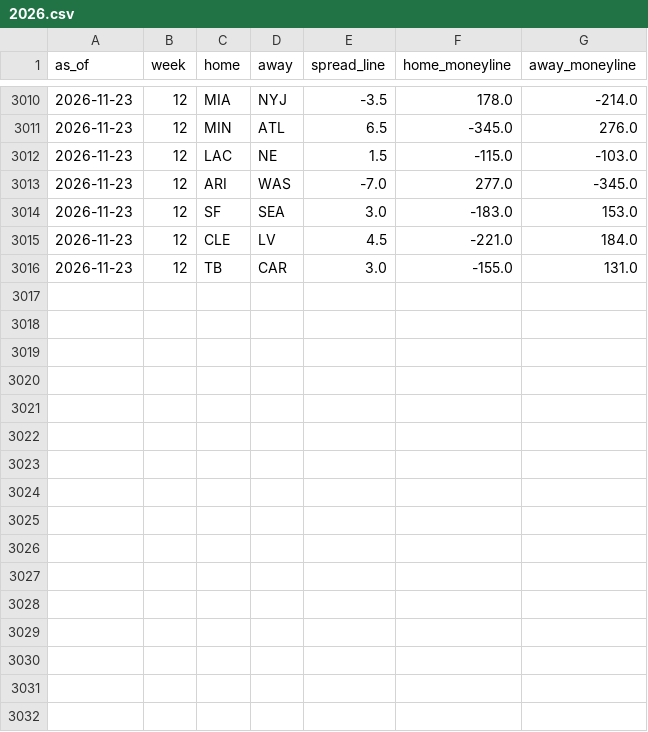
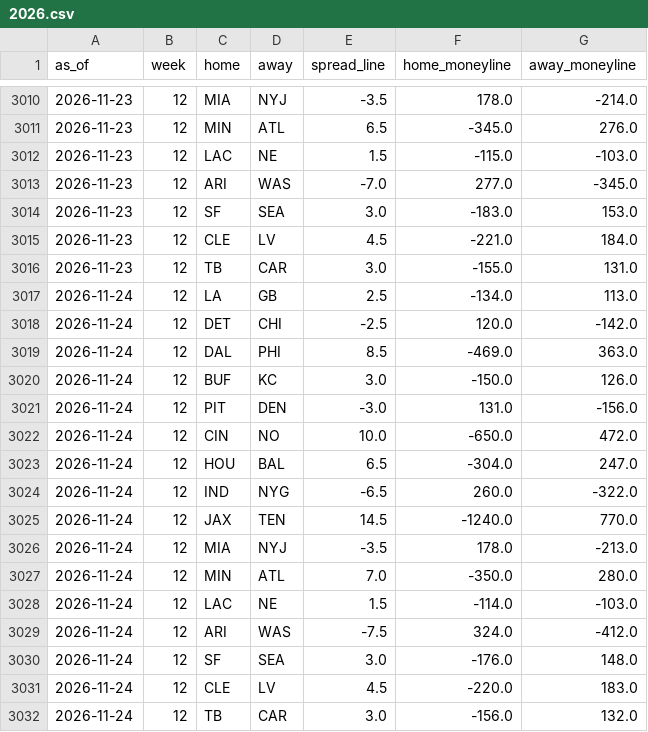
Before and after one commit to trimcrae/Fantasy-Football-Predictions, a CSV file: eliminator/site/data/lines/2026.csv, drawn as a sheet; only a part is shown, gaps mark what is left out.

```diff
--- a/eliminator/site/data/lines/2026.csv
+++ b/eliminator/site/data/lines/2026.csv
@@ -3016 +3016,17 @@ as_of,week,home,away,spread_line,home_moneyline,away_moneyline
 2026-11-23,12,TB,CAR,3.0,-155.0,131.0
+2026-11-24,12,LA,GB,2.5,-134.0,113.0
+2026-11-24,12,DET,CHI,-2.5,120.0,-142.0
+2026-11-24,12,DAL,PHI,8.5,-469.0,363.0
+2026-11-24,12,BUF,KC,3.0,-150.0,126.0
+2026-11-24,12,PIT,DEN,-3.0,131.0,-156.0
+2026-11-24,12,CIN,NO,10.0,-650.0,472.0
+2026-11-24,12,HOU,BAL,6.5,-304.0,247.0
+2026-11-24,12,IND,NYG,-6.5,260.0,-322.0
+2026-11-24,12,JAX,TEN,14.5,-1240.0,770.0
+2026-11-24,12,MIA,NYJ,-3.5,178.0,-213.0
+2026-11-24,12,MIN,ATL,7.0,-350.0,280.0
+2026-11-24,12,LAC,NE,1.5,-114.0,-103.0
+2026-11-24,12,ARI,WAS,-7.5,324.0,-412.0
+2026-11-24,12,SF,SEA,3.0,-176.0,148.0
+2026-11-24,12,CLE,LV,4.5,-220.0,183.0
+2026-11-24,12,TB,CAR,3.0,-156.0,132.0
```
Also changed, not shown: 9 other files.
